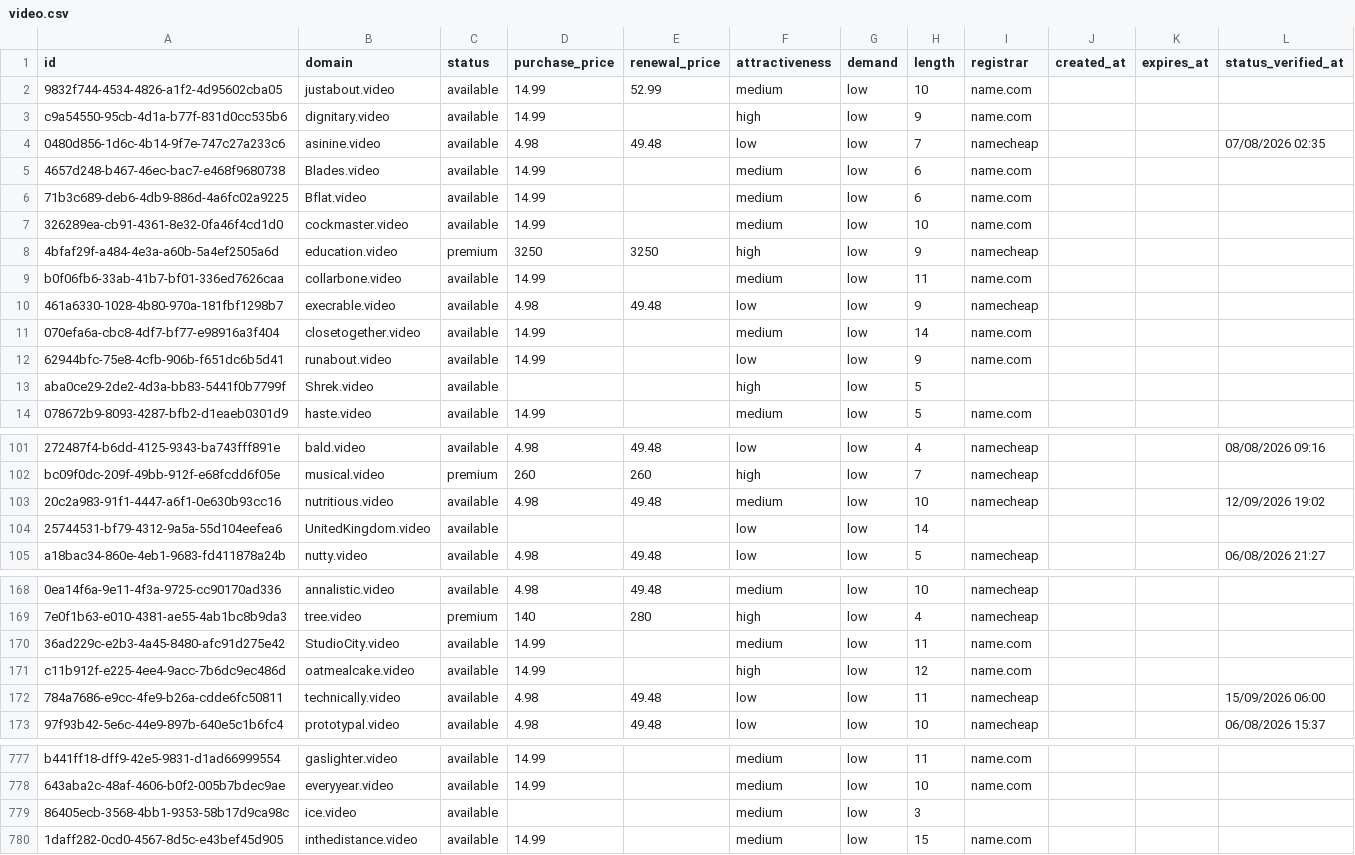
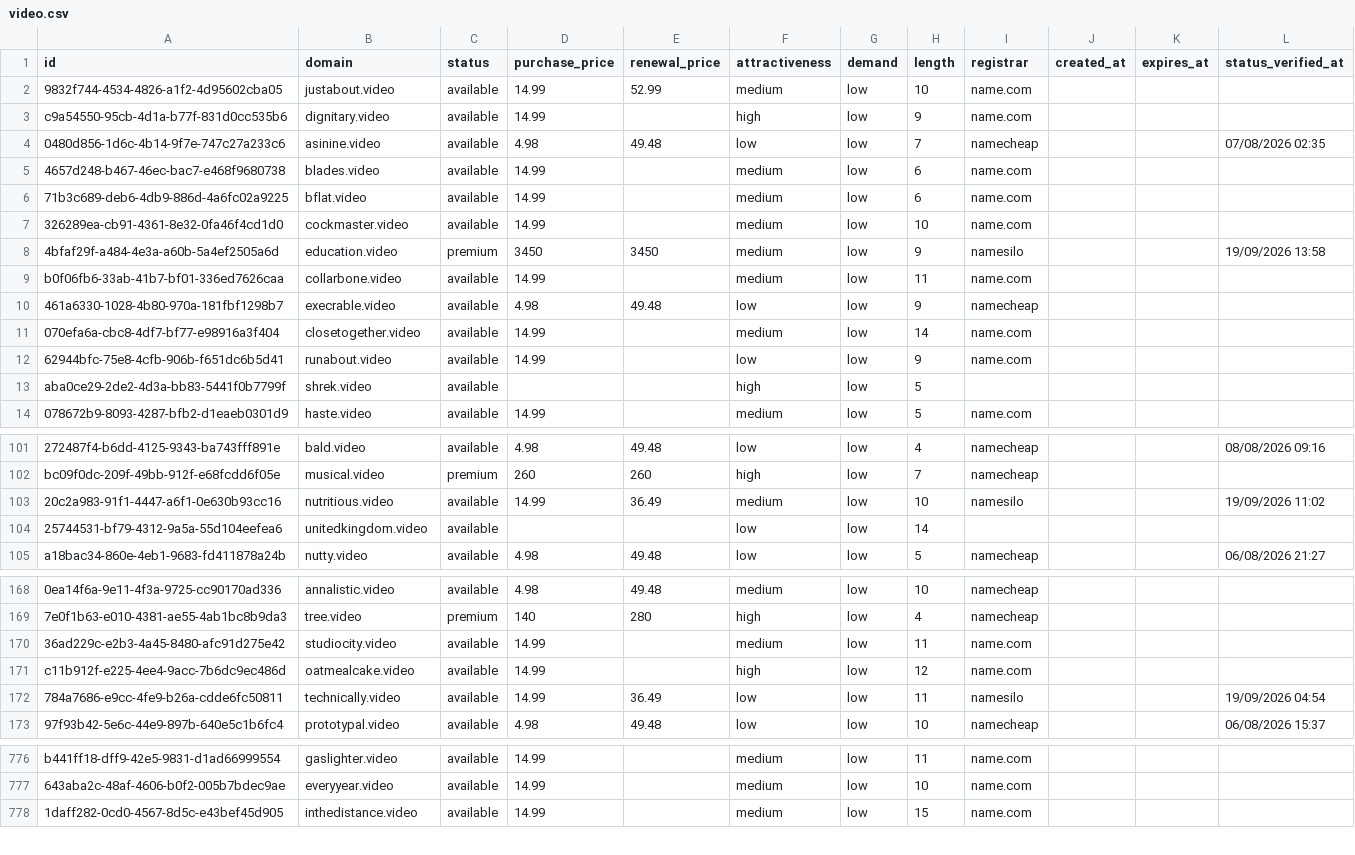
Before and after one commit to UniqueDomains/video-oneword-domains, a CSV file: video.csv, drawn as a sheet; only a part is shown, gaps mark what is left out; removed rows and columns are numbered as before the commit, all else as after; the diff covers the shown part only; the diff names each change by its address in the sheet, - before the commit and + after, or states it on an @@ line.

Commit message:
Domains update

```diff
--- a/video.csv
+++ b/video.csv
-B5 (domain): Blades.video
+B5 (domain): blades.video
-B6 (domain): Bflat.video
+B6 (domain): bflat.video
-D8 (purchase_price): 3250
+D8 (purchase_price): 3450
-E8 (renewal_price): 3250
+E8 (renewal_price): 3450
-F8 (attractiveness): high
+F8 (attractiveness): medium
-I8 (registrar): namecheap
+I8 (registrar): namesilo
-L8 (status_verified_at): (empty)
+L8 (status_verified_at): 19/09/2026 13:58
-B13 (domain): Shrek.video
+B13 (domain): shrek.video
-D103 (purchase_price): 4.98
+D103 (purchase_price): 14.99
-E103 (renewal_price): 49.48
+E103 (renewal_price): 36.49
-I103 (registrar): namecheap
+I103 (registrar): namesilo
-L103 (status_verified_at): 12/09/2026 19:02
+L103 (status_verified_at): 19/09/2026 11:02
-B104 (domain): UnitedKingdom.video
+B104 (domain): unitedkingdom.video
-B170 (domain): StudioCity.video
+B170 (domain): studiocity.video
-D172 (purchase_price): 4.98
+D172 (purchase_price): 14.99
-E172 (renewal_price): 49.48
+E172 (renewal_price): 36.49
-I172 (registrar): namecheap
+I172 (registrar): namesilo
-L172 (status_verified_at): 15/09/2026 06:00
+L172 (status_verified_at): 19/09/2026 04:54
-row 779: 86405ecb-3568-4bb1-9353-58b17d9ca98c | ice.video | available |  |  | medium | low | 3
```
Also changed, not shown: 3 added rows, 2 removed rows and 64 edited cells elsewhere in this file, 4 other files.
